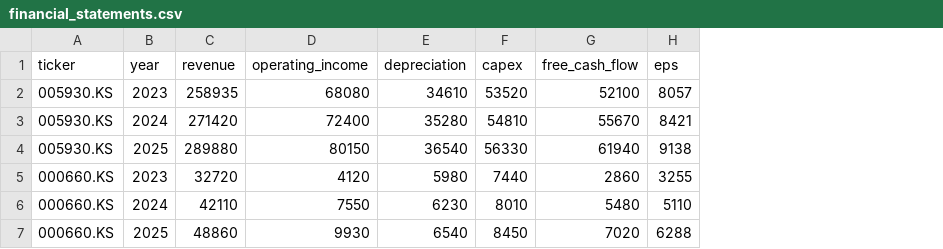
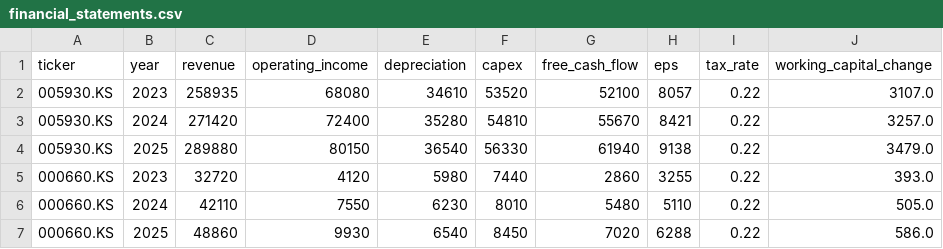
Before and after one commit to edumgt/python-ai-basic-lab, a CSV file: data/financial_statements.csv, drawn as a sheet; the diff names each change by its address in the sheet, - before the commit and + after, or states it on an @@ line.

```diff
--- a/data/financial_statements.csv
+++ b/data/financial_statements.csv
+column I (tax_rate), rows 2-7: all 0.22
+column J (working_capital_change), rows 2-7: 3107.0 | 3257.0 | 3479.0 | 393.0 | 505.0 | 586.0
```
Also changed, not shown: data/stock_universe.csv, data/stocks_features.csv, 3 other files.
